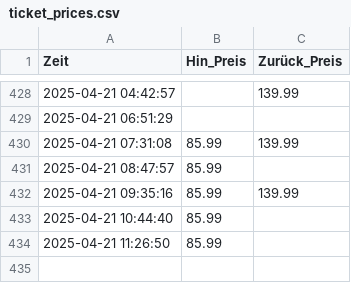
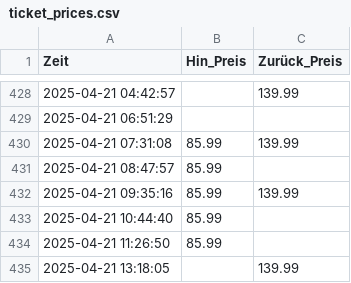
Before and after one commit to Chrish-97/DB-price-tracking, a CSV file: ticket_prices.csv, drawn as a sheet; only a part is shown, gaps mark what is left out; the diff names each change by its address in the sheet, - before the commit and + after, or states it on an @@ line.

```diff
--- a/ticket_prices.csv
+++ b/ticket_prices.csv
+row 435: 2025-04-21 13:18:05 |  | 139.99
```
Also changed, not shown: 2 other files.
